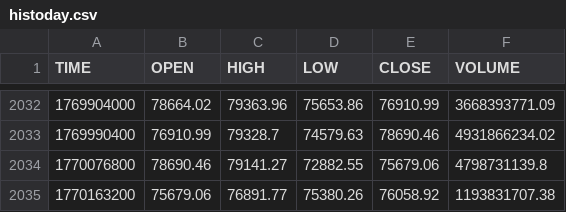
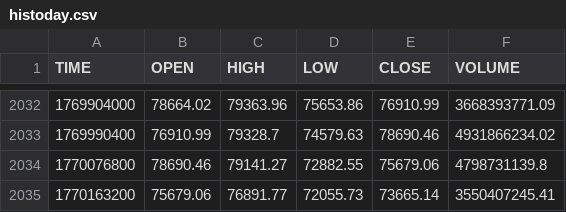
Before and after one commit to stpunos/bitcoin-datasets, a CSV file: data/coindesk/histoday.csv, drawn as a sheet; only a part is shown, gaps mark what is left out.

```diff
--- a/data/coindesk/histoday.csv
+++ b/data/coindesk/histoday.csv
@@ -2034,2 +2034,2 @@ TIME,OPEN,HIGH,LOW,CLOSE,VOLUME
 1770076800,78690.46,79141.27,72882.55,75679.06,4798731139.8
-1770163200,75679.06,76891.77,75380.26,76058.92,1193831707.38
+1770163200,75679.06,76891.77,72055.73,73665.14,3550407245.41
```
Also changed, not shown: data/coindesk/histohour.csv, data/coindesk/hourly_social_data.csv, 2 other files.
